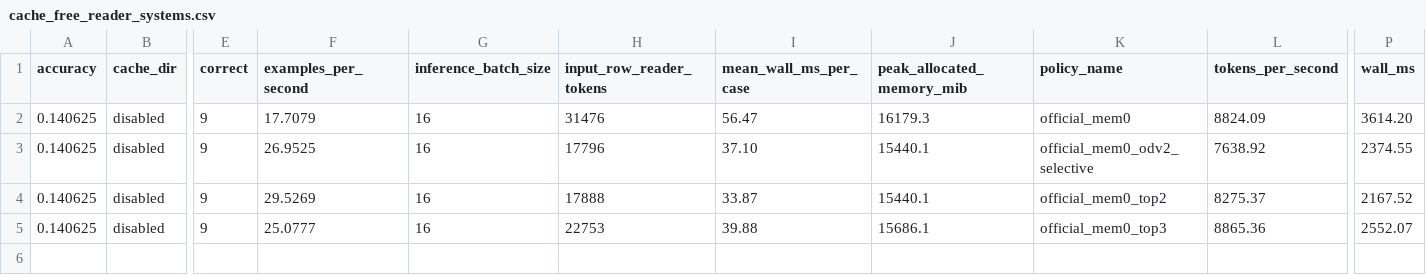
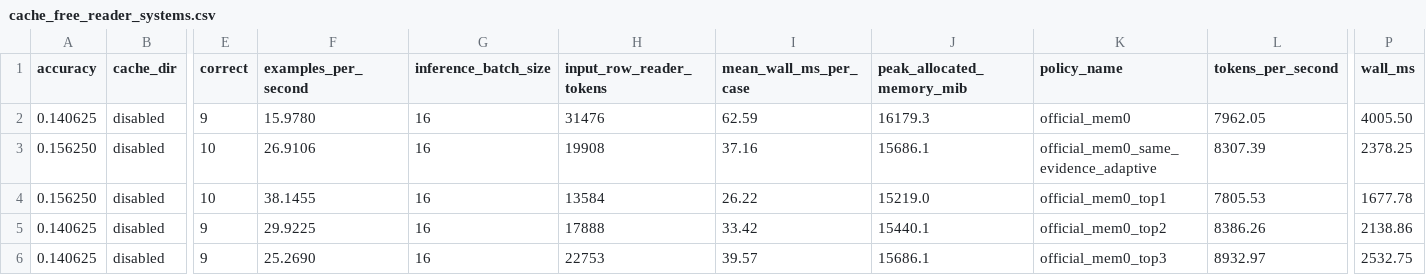
Before and after one commit to dantewins/evidence-gated-agent-memory, a CSV file: results/official_mem0_basecompact_full_20260502T072459Z/submission_checks/cache_free_reader_systems.csv, drawn as a sheet; only a part is shown, gaps mark what is left out; removed rows and columns are numbered as before the commit, all else as after; rows hold the shown columns only; the diff names each change by its address in the sheet, - before the commit and + after, or states it on an @@ line.

Commit message:
Add adaptive cache-free latency benchmark

```diff
--- a/results/official_mem0_basecompact_full_20260502T072459Z/submission_checks/cache_free_reader_systems.csv
+++ b/results/official_mem0_basecompact_full_20260502T072459Z/submission_checks/cache_free_reader_systems.csv
-F2 (examples_per_second): 17.7079
+F2 (examples_per_second): 15.9780
-I2 (mean_wall_ms_per_case): 56.47
+I2 (mean_wall_ms_per_case): 62.59
-L2 (tokens_per_second): 8824.09
+L2 (tokens_per_second): 7962.05
-P2 (wall_ms): 3614.20
+P2 (wall_ms): 4005.50
-row 3: 0.140625 | disabled | 9 | 26.9525 | 16 | 17796 | 37.10 | 15440.1 | official_mem0_odv2_selective | 7638.92 | 2374.55
+row 3: 0.156250 | disabled | 10 | 26.9106 | 16 | 19908 | 37.16 | 15686.1 | official_mem0_same_evidence_adaptive | 8307.39 | 2378.25
+row 4: 0.156250 | disabled | 10 | 38.1455 | 16 | 13584 | 26.22 | 15219.0 | official_mem0_top1 | 7805.53 | 1677.78
-F5 (examples_per_second): 29.5269
+F5 (examples_per_second): 29.9225
-I5 (mean_wall_ms_per_case): 33.87
+I5 (mean_wall_ms_per_case): 33.42
-L5 (tokens_per_second): 8275.37
+L5 (tokens_per_second): 8386.26
-P5 (wall_ms): 2167.52
+P5 (wall_ms): 2138.86
-F6 (examples_per_second): 25.0777
+F6 (examples_per_second): 25.2690
-I6 (mean_wall_ms_per_case): 39.88
+I6 (mean_wall_ms_per_case): 39.57
-L6 (tokens_per_second): 8865.36
+L6 (tokens_per_second): 8932.97
-P6 (wall_ms): 2552.07
+P6 (wall_ms): 2532.75
```
Also changed, not shown: 13 other files.
